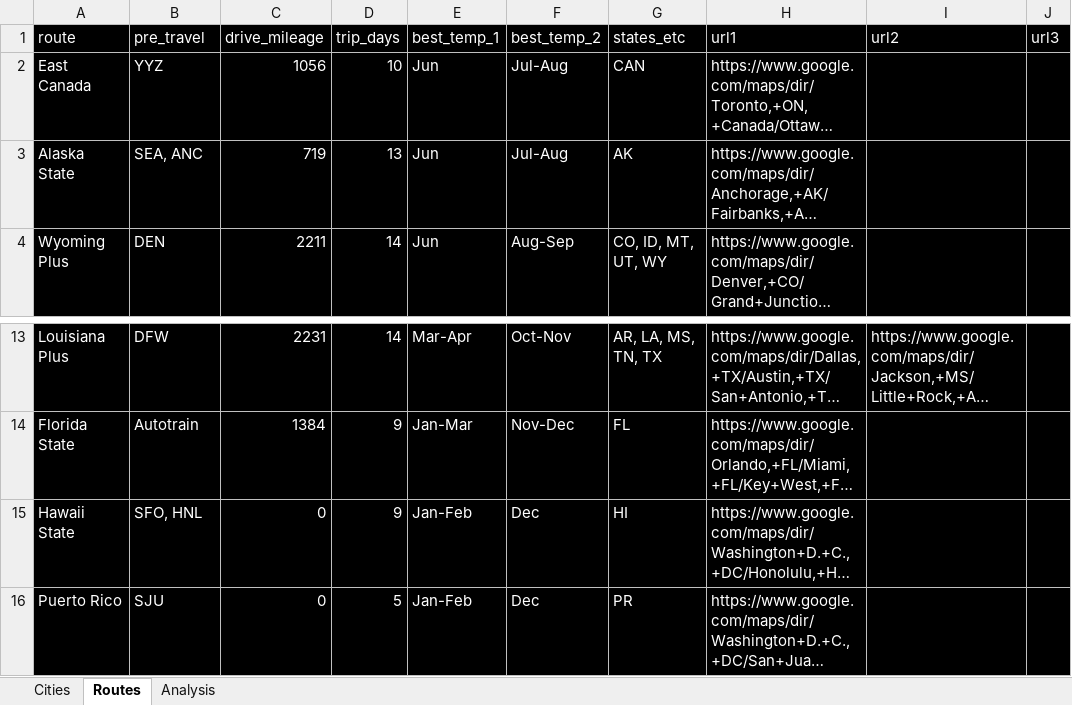
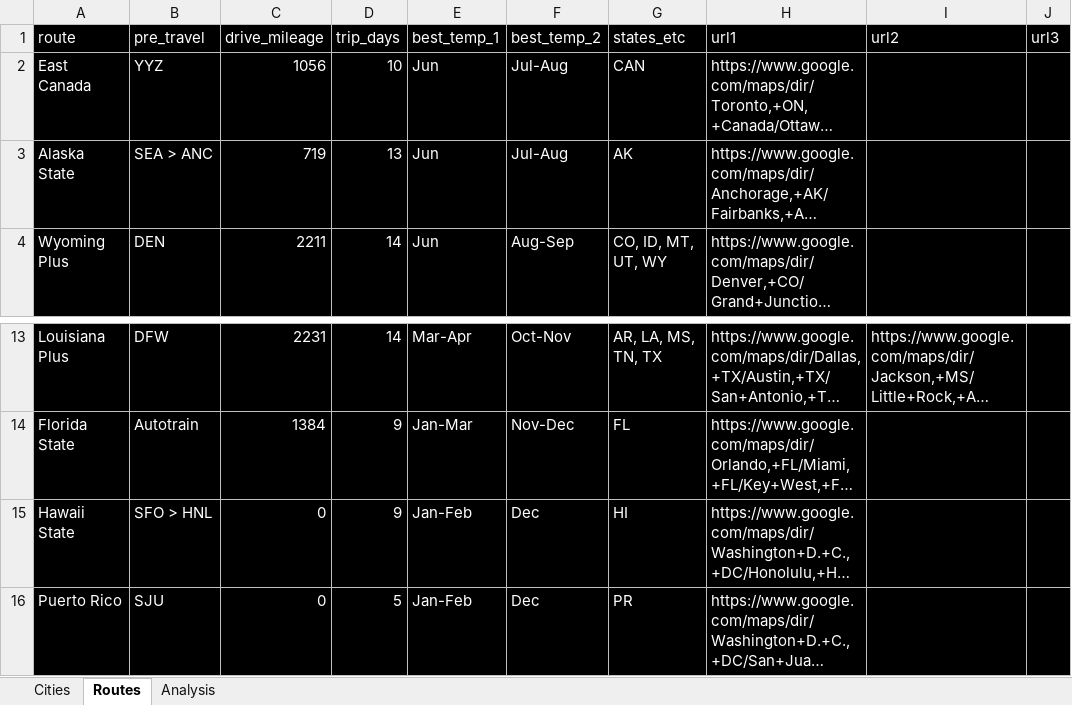
Before and after one commit to sjoshuam/us_travels, an Excel workbook: A_Input/city_list.xlsx, sheet Routes, drawn as a sheet; only a part is shown, gaps mark what is left out; long unchanged cells end in …; values as stored, in another font and other column widths than the file's, no borders; the diff names each change by its address in the sheet, - before the commit and + after, or states it on an @@ line.

```diff
--- a/A_Input/city_list.xlsx (sheet Routes)
+++ b/A_Input/city_list.xlsx (sheet Routes)
-B3 (pre_travel): SEA, ANC
+B3 (pre_travel): SEA > ANC
-B15 (pre_travel): SFO, HNL
+B15 (pre_travel): SFO > HNL
```
Also changed, not shown: 5 other files.
